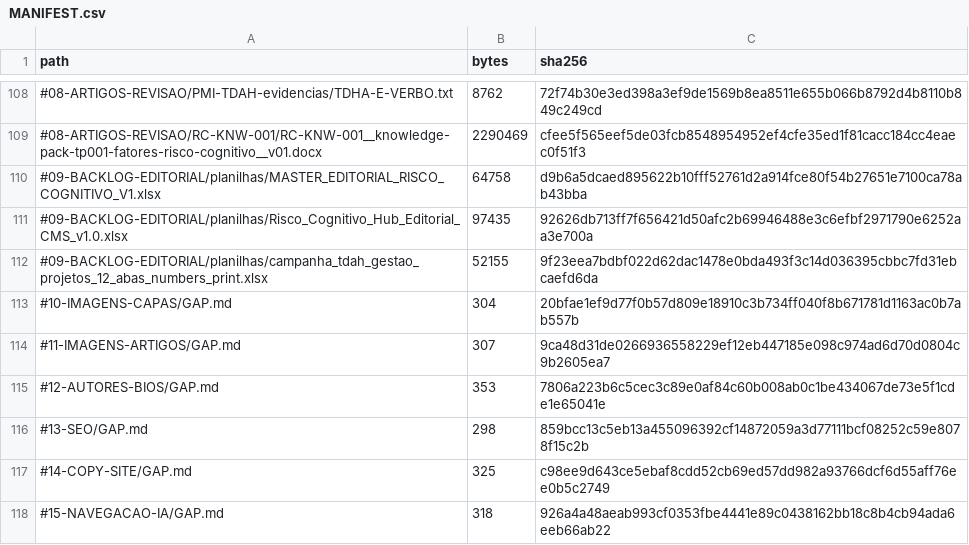
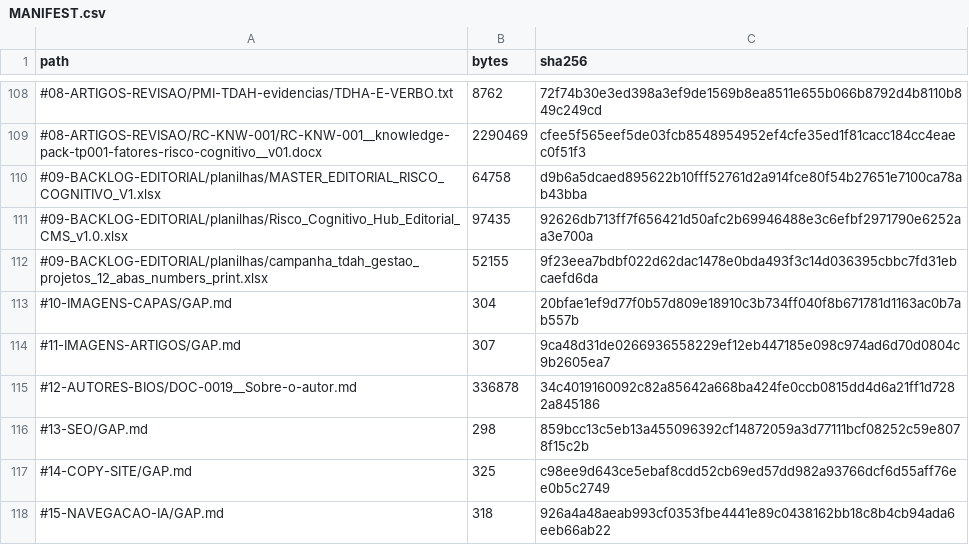
Before and after one commit to Sas-Executar/LANCAMENTO, a CSV file: D23__blueprints/Executar Blog/#23-MANIFEST-HANDOFF/MANIFEST.csv, drawn as a sheet; only a part is shown, gaps mark what is left out; removed rows and columns are numbered as before the commit, all else as after; the diff names each change by its address in the sheet, - before the commit and + after, or states it on an @@ line.

```diff
--- a/D23__blueprints/Executar Blog/#23-MANIFEST-HANDOFF/MANIFEST.csv
+++ b/D23__blueprints/Executar Blog/#23-MANIFEST-HANDOFF/MANIFEST.csv
-row 115: #12-AUTORES-BIOS/GAP.md | 353 | 7806a223b6c5cec3c89e0af84c60b008ab0c1be434067de73e5f1cde1e65041e
+row 115: #12-AUTORES-BIOS/DOC-0019__Sobre-o-autor.md | 336878 | 34c4019160092c82a85642a668ba424fe0ccb0815dd4d6a21ff1d7282a845186
```
Also changed, not shown: D23__blueprints/Executar Blog/_benchmarks/BENCH-001/MANIFEST.csv, 6 other files.
